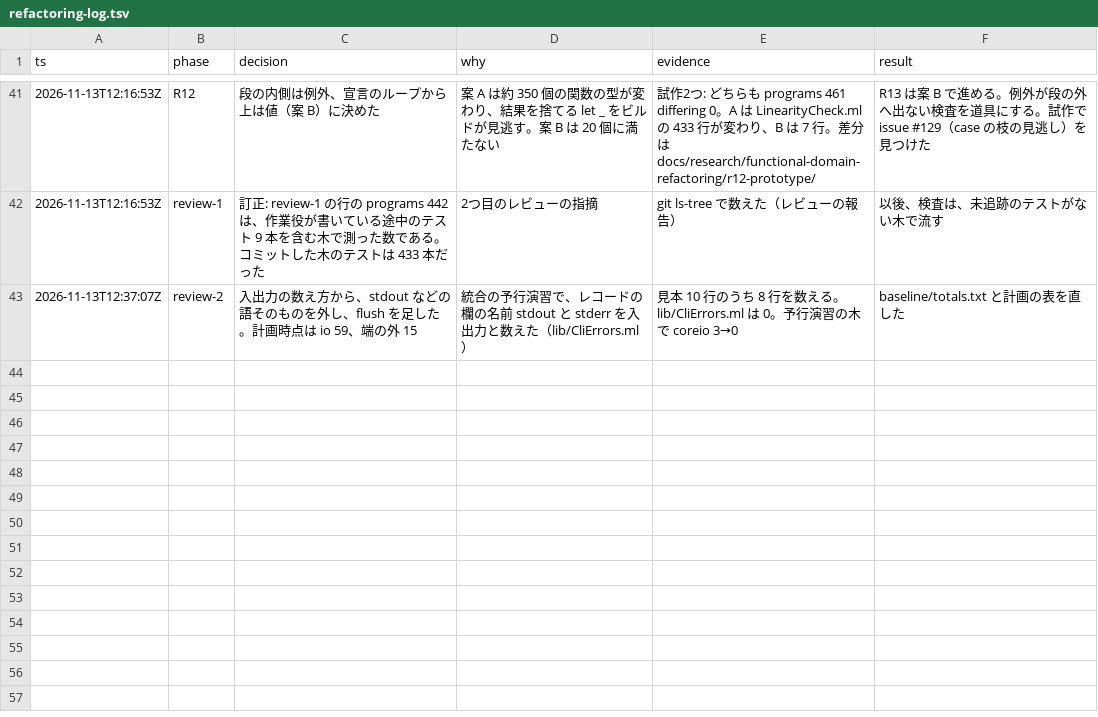
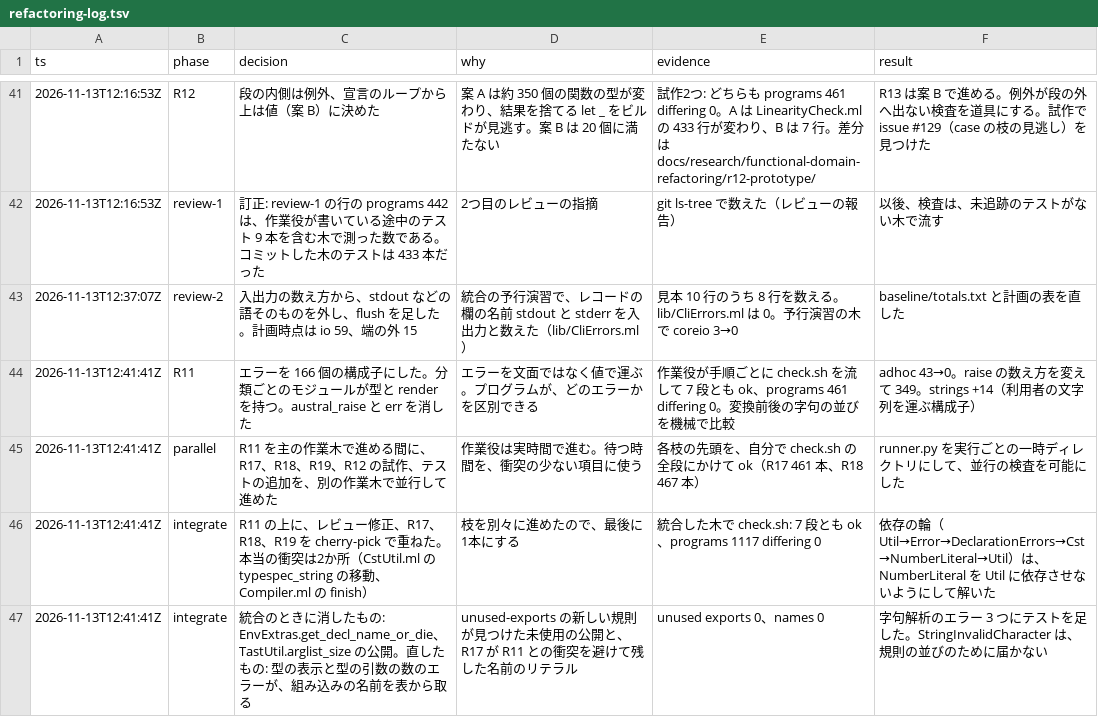
Before and after one commit to austral/austral, a TSV file: docs/refactoring-log.tsv, drawn as a sheet; only a part is shown, gaps mark what is left out.

```diff
--- a/docs/refactoring-log.tsv
+++ b/docs/refactoring-log.tsv
@@ -43 +43,5 @@ ts	phase	decision	why	evidence	result
 2026-11-13T12:37:07Z	review-2	入出力の数え方から、stdout などの語そのものを外し、flush を足した。計画時点は io 59、端の外 15	統合の予行演習で、レコードの欄の名前 stdout と stderr を入出力と数えた（lib/CliErrors.ml）	見本 10 行のうち 8 行を数える。lib/CliErrors.ml は 0。予行演習の木で coreio 3→0	baseline/totals.txt と計画の表を直した
+2026-11-13T12:41:41Z	R11	エラーを 166 個の構成子にした。分類ごとのモジュールが型と render を持つ。austral_raise と err を消した	エラーを文面ではなく値で運ぶ。プログラムが、どのエラーかを区別できる	作業役が手順ごとに check.sh を流して 7 段とも ok、programs 461 differing 0。変換前後の字句の並びを機械で比較	adhoc 43→0。raise の数え方を変えて 349。strings +14（利用者の文字列を運ぶ構成子）
+2026-11-13T12:41:41Z	parallel	R11 を主の作業木で進める間に、R17、R18、R19、R12 の試作、テストの追加を、別の作業木で並行して進めた	作業役は実時間で進む。待つ時間を、衝突の少ない項目に使う	各枝の先頭を、自分で check.sh の全段にかけて ok（R17 461 本、R18 467 本）	runner.py を実行ごとの一時ディレクトリにして、並行の検査を可能にした
+2026-11-13T12:41:41Z	integrate	R11 の上に、レビュー修正、R17、R18、R19 を cherry-pick で重ねた。本当の衝突は2か所（CstUtil.ml の typespec_string の移動、Compiler.ml の finish）	枝を別々に進めたので、最後に1本にする	統合した木で check.sh: 7 段とも ok、programs 1117 differing 0	依存の輪（Util→Error→DeclarationErrors→Cst→NumberLiteral→Util）は、NumberLiteral を Util に依存させないようにして解いた
+2026-11-13T12:41:41Z	integrate	統合のときに消したもの: EnvExtras.get_decl_name_or_die、TastUtil.arglist_size の公開。直したもの: 型の表示と型の引数の数のエラーが、組み込みの名前を表から取る	unused-exports の新しい規則が見つけた未使用の公開と、R17 が R11 との衝突を避けて残した名前のリテラル	unused exports 0、names 0	字句解析のエラー 3 つにテストを足した。StringInvalidCharacter は、規則の並びのために届かない
```
Also changed, not shown: tools/refactoring/expected/metrics.tsv, 24 other files.
